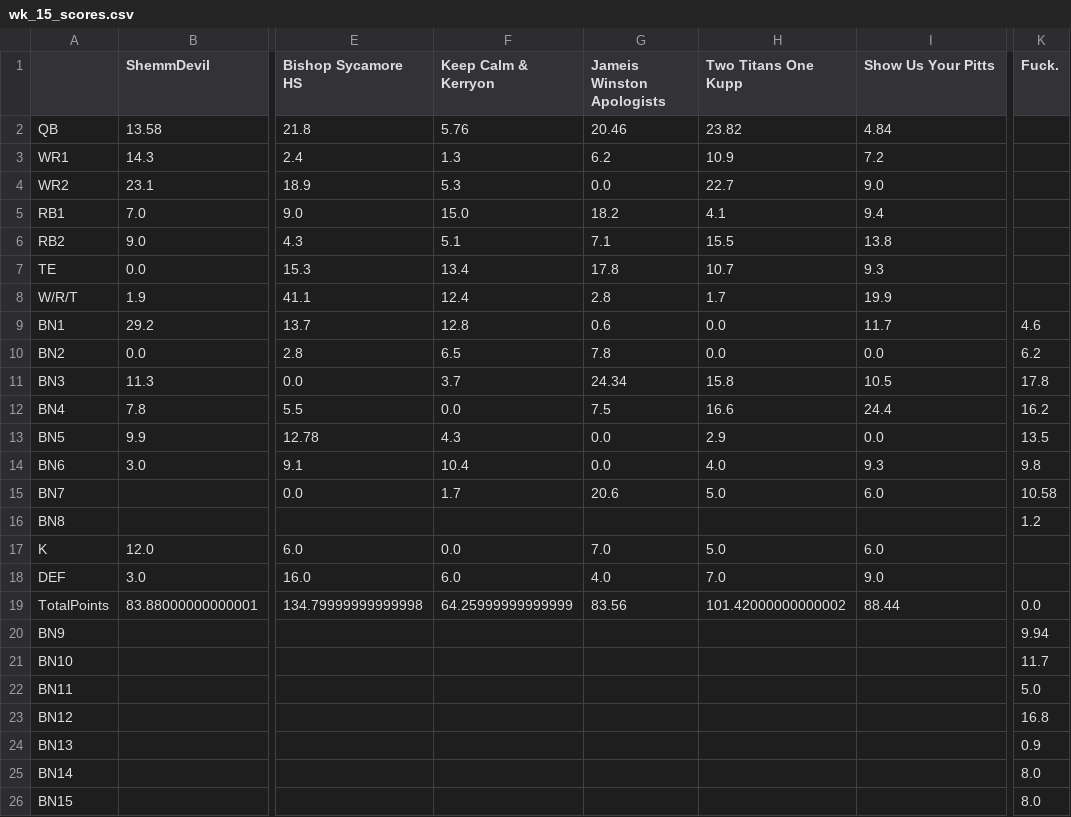
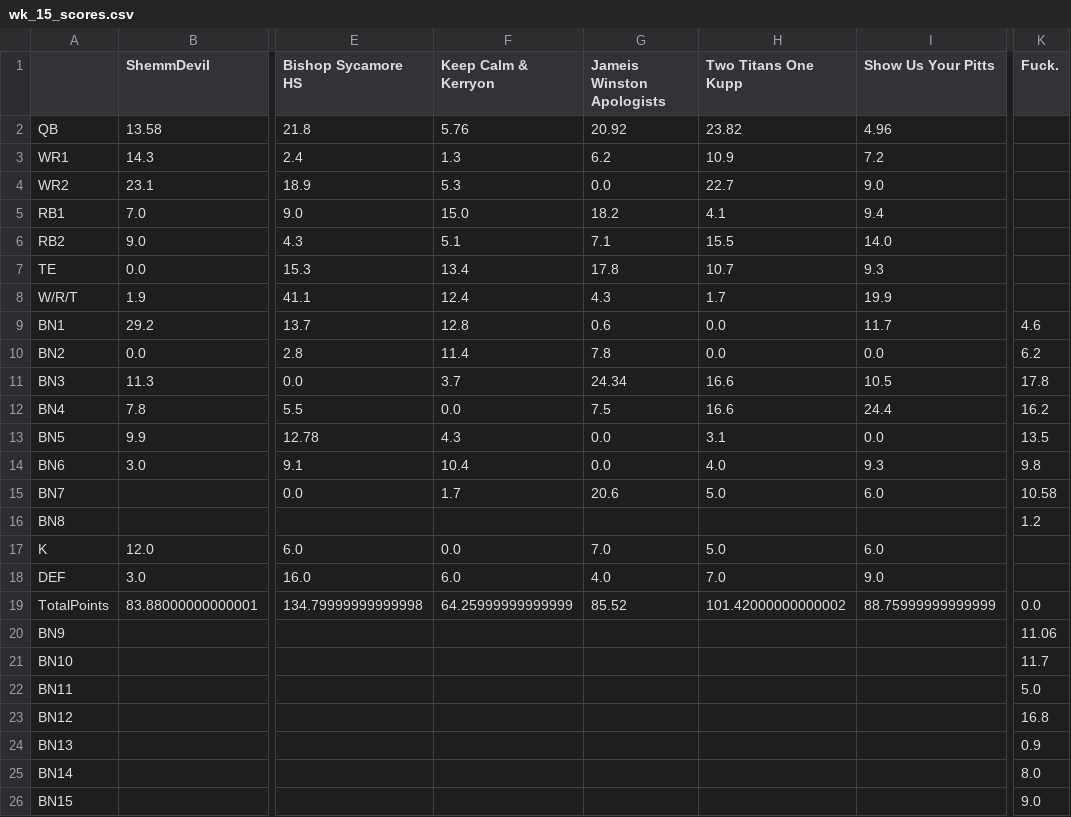
Before and after one commit to MBJR1986/yahoo_fantasy_api, a CSV file: Data Analysis/weekly_scores/wk_15_scores.csv, drawn as a sheet; only a part is shown, gaps mark what is left out; the diff names each change by its address in the sheet, - before the commit and + after, or states it on an @@ line.

Commit message:
update

```diff
--- a/Data Analysis/weekly_scores/wk_15_scores.csv
+++ b/Data Analysis/weekly_scores/wk_15_scores.csv
-G2 (Jameis Winston Apologists): 20.46
+G2 (Jameis Winston Apologists): 20.92
-I2 (Show Us Your Pitts): 4.84
+I2 (Show Us Your Pitts): 4.96
-I6 (Show Us Your Pitts): 13.8
+I6 (Show Us Your Pitts): 14.0
-G8 (Jameis Winston Apologists): 2.8
+G8 (Jameis Winston Apologists): 4.3
-F10 (Keep Calm & Kerryon): 6.5
+F10 (Keep Calm & Kerryon): 11.4
-H11 (Two Titans One Kupp): 15.8
+H11 (Two Titans One Kupp): 16.6
-H13 (Two Titans One Kupp): 2.9
+H13 (Two Titans One Kupp): 3.1
-G19 (Jameis Winston Apologists): 83.56
+G19 (Jameis Winston Apologists): 85.52
-I19 (Show Us Your Pitts): 88.44
+I19 (Show Us Your Pitts): 88.75999999999999
-K20 (Fuck.): 9.94
+K20 (Fuck.): 11.06
-K26 (Fuck.): 8.0
+K26 (Fuck.): 9.0
```
